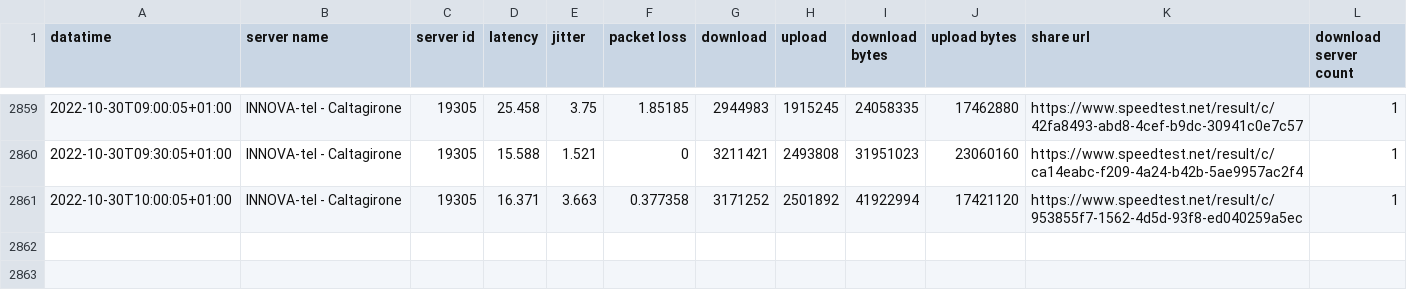
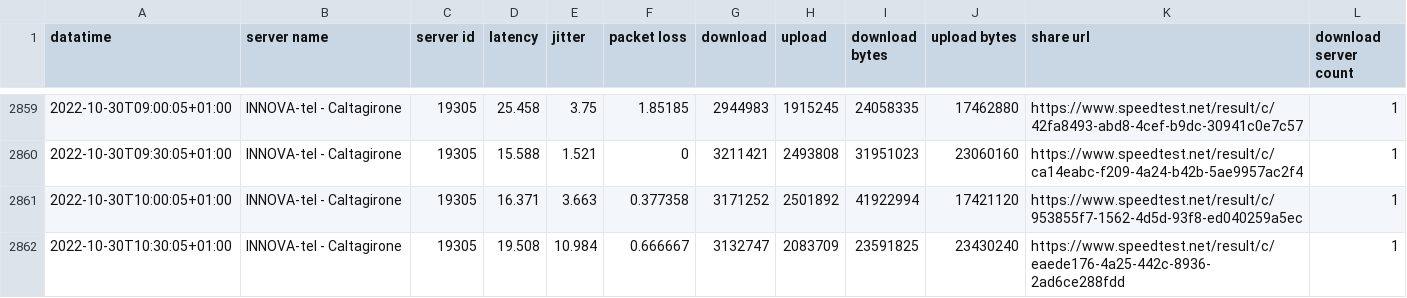
Before and after one commit to pigreco/speedtest-parabola, a CSV file: output/toto-migliorato.csv, drawn as a sheet; only a part is shown, gaps mark what is left out; the diff names each change by its address in the sheet, - before the commit and + after, or states it on an @@ line.

Commit message:
update

```diff
--- a/output/toto-migliorato.csv
+++ b/output/toto-migliorato.csv
+row 2862: 2022-10-30T10:30:05+01:00 | INNOVA-tel - Caltagirone | 19305 | 19.508 | 10.984 | 0.666667 | 3132747 | 2083709 | 23591825 | 23430240 | https://www.speedtest.net/result/c/eaede176-4a25-442c-8936-2ad6ce288fdd | 1
```
